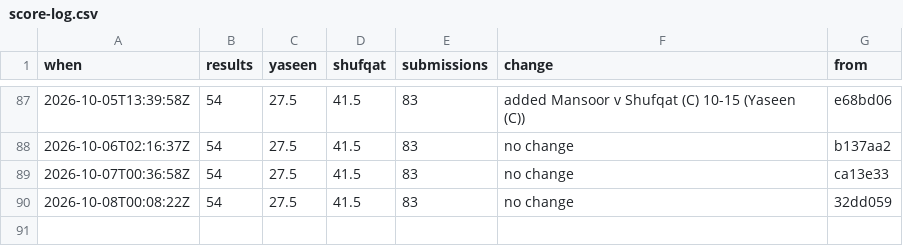
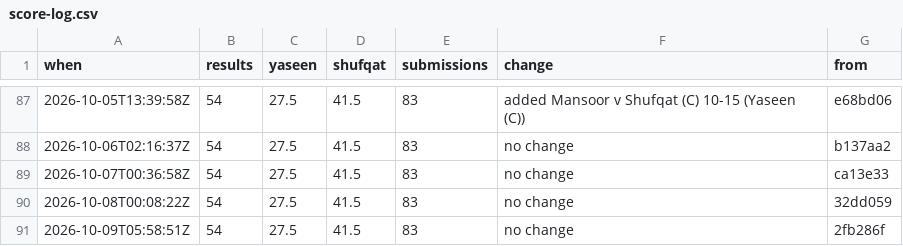
Before and after one commit to Ubiguy/mpgolf, a CSV file: score-log.csv, drawn as a sheet; only a part is shown, gaps mark what is left out.

```diff
--- a/score-log.csv
+++ b/score-log.csv
@@ -90 +90,2 @@ when,results,yaseen,shufqat,submissions,change,from
 2026-10-08T00:08:22Z,54,27.5,41.5,83,no change,32dd059
+2026-10-09T05:58:51Z,54,27.5,41.5,83,no change,2fb286f
```
Also changed, not shown: 2 other files.
